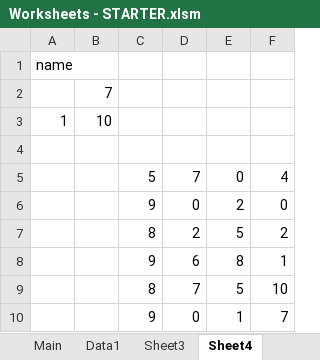
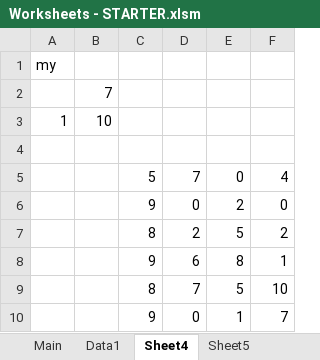
Before and after one commit to faith7/Coursera_Excel_VBA, an Excel workbook: Part2/week3_worksheet/Worksheets - STARTER.xlsm, sheet Sheet4, drawn as a sheet; values as stored, in another font and other column widths than the file's, no borders; the diff names each change by its address in the sheet, - before the commit and + after, or states it on an @@ line.

```diff
--- a/Part2/week3_worksheet/Worksheets - STARTER.xlsm (sheet Sheet4)
+++ b/Part2/week3_worksheet/Worksheets - STARTER.xlsm (sheet Sheet4)
-sheet tab: Sheet3
-A1: name
+A1: my
```
Also changed, not shown: sheet Main, sheet Sheet7, sheet Sheet6, sheet Sheet5, 5 other files.
